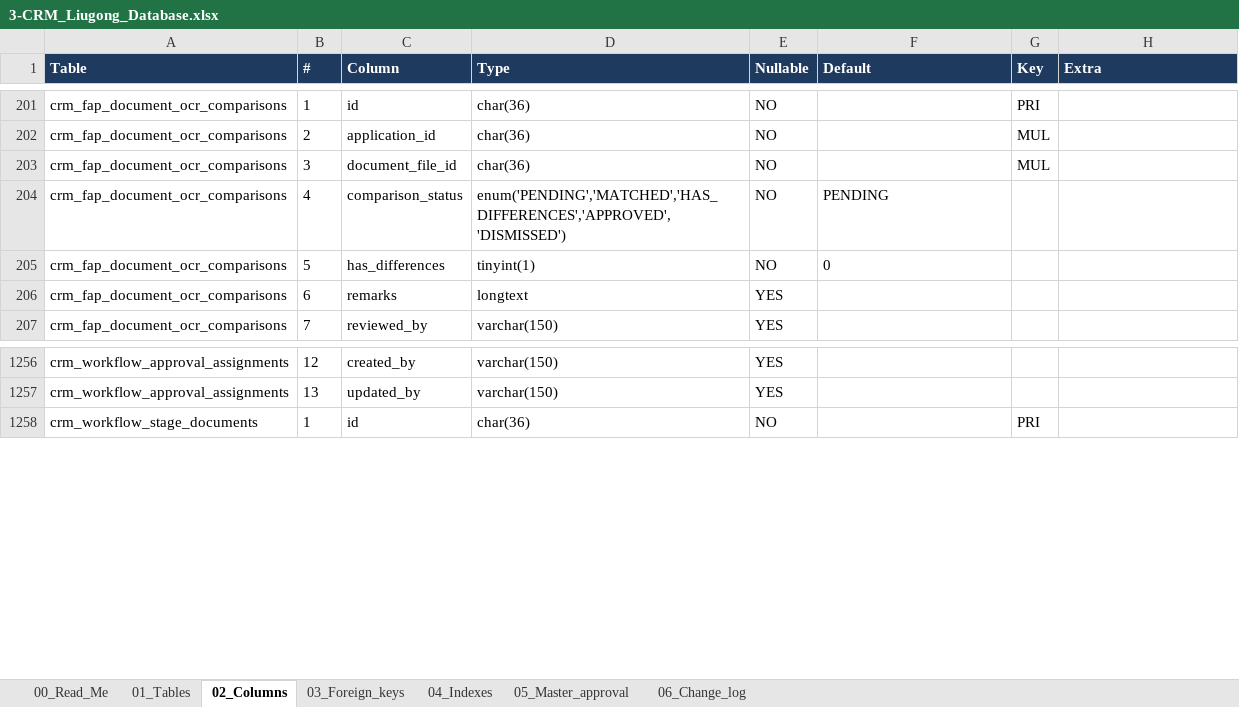
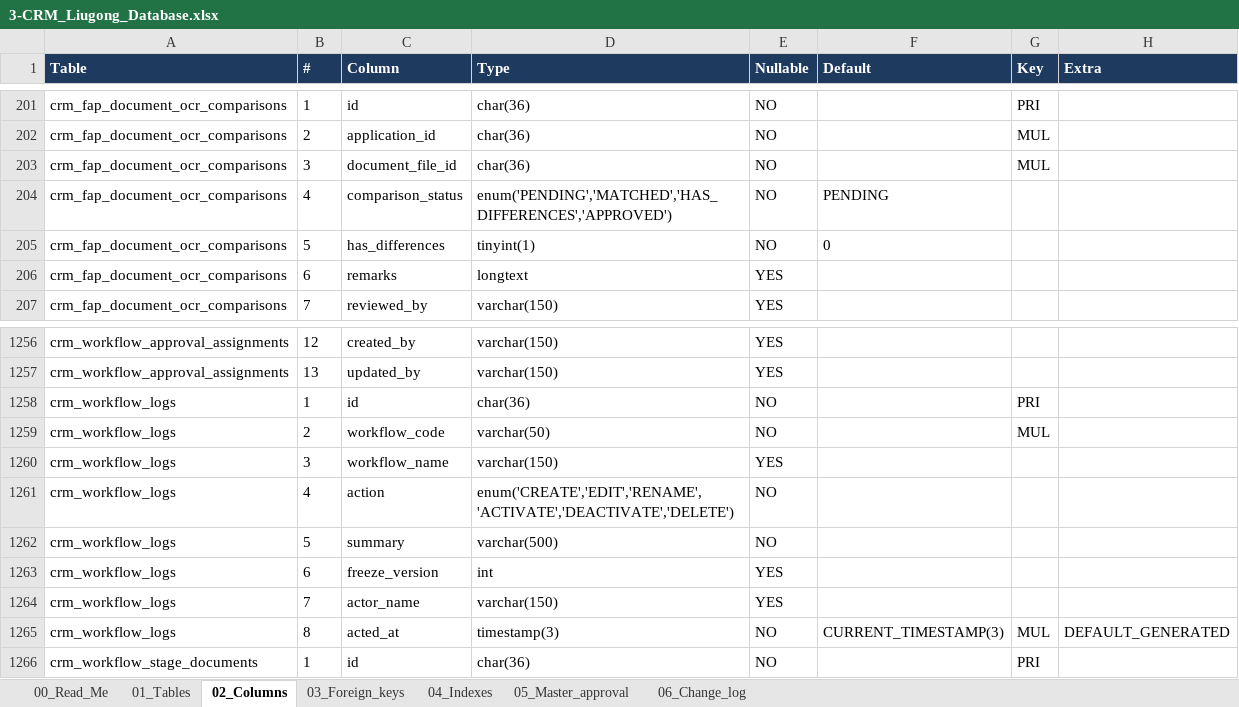
Before and after one commit to Bughopper14/Prototype, an Excel workbook: apps/backend/db/3-CRM_Liugong_Database.xlsx, sheet 02_Columns, drawn as a sheet; only a part is shown, gaps mark what is left out; values as stored, in another font and other column widths than the file's, no borders; the diff names each change by its address in the sheet, - before the commit and + after, or states it on an @@ line.

Commit message:
[AG] feat. mandatory marks on all workflow fields, full address stored, document re-approval after a new file, deed review in one dialog, and a cleaned db folder with current schema, seed and workbook.

```diff
--- a/apps/backend/db/3-CRM_Liugong_Database.xlsx (sheet 02_Columns)
+++ b/apps/backend/db/3-CRM_Liugong_Database.xlsx (sheet 02_Columns)
-D204 (Type): enum('PENDING','MATCHED','HAS_DIFFERENCES','APPROVED','DISMISSED')
+D204 (Type): enum('PENDING','MATCHED','HAS_DIFFERENCES','APPROVED')
+row 1258: crm_workflow_logs | 1 | id | char(36) | NO |  | PRI
+row 1259: crm_workflow_logs | 2 | workflow_code | varchar(50) | NO |  | MUL
+row 1260: crm_workflow_logs | 3 | workflow_name | varchar(150) | YES
+row 1261: crm_workflow_logs | 4 | action | enum('CREATE','EDIT','RENAME','ACTIVATE','DEACTIVATE','DELETE') | NO
+row 1262: crm_workflow_logs | 5 | summary | varchar(500) | NO
+row 1263: crm_workflow_logs | 6 | freeze_version | int | YES
+row 1264: crm_workflow_logs | 7 | actor_name | varchar(150) | YES
+row 1265: crm_workflow_logs | 8 | acted_at | timestamp(3) | NO | CURRENT_TIMESTAMP(3) | MUL | DEFAULT_GENERATED
```
Also changed, not shown: sheet 06_Change_log, sheet 04_Indexes, sheet 01_Tables, sheet 00_Read_Me, sheet 05_Master_approval, 39 other files.
